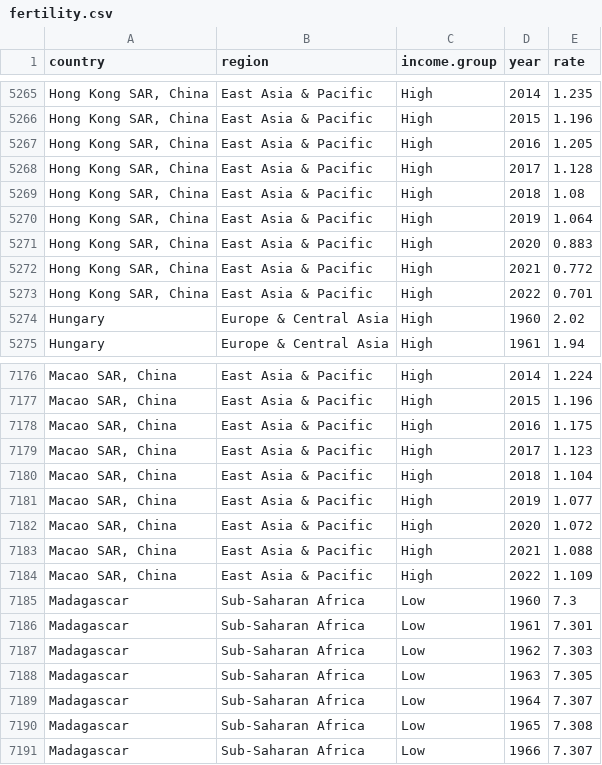
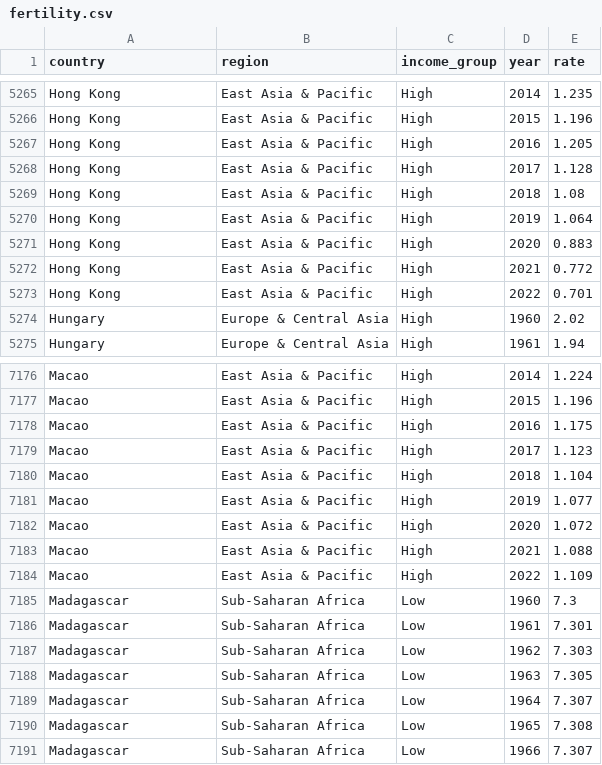
Before and after one commit to bwu62/stat240-revamp, a CSV file: data/fertility.csv, drawn as a sheet; only a part is shown, gaps mark what is left out; the diff covers the shown part only; the diff names each change by its address in the sheet, - before the commit and + after, or states it on an @@ line.

```diff
--- a/data/fertility.csv
+++ b/data/fertility.csv
-C1: income.group
+C1: income_group
-A5265:A5273 (country): Hong Kong SAR, China
+A5265:A5273 (country): Hong Kong
-A7176:A7184 (country): Macao SAR, China
+A7176:A7184 (country): Macao
```
Also changed, not shown: 108 edited cells elsewhere in this file, data/fertility_meta.csv.
